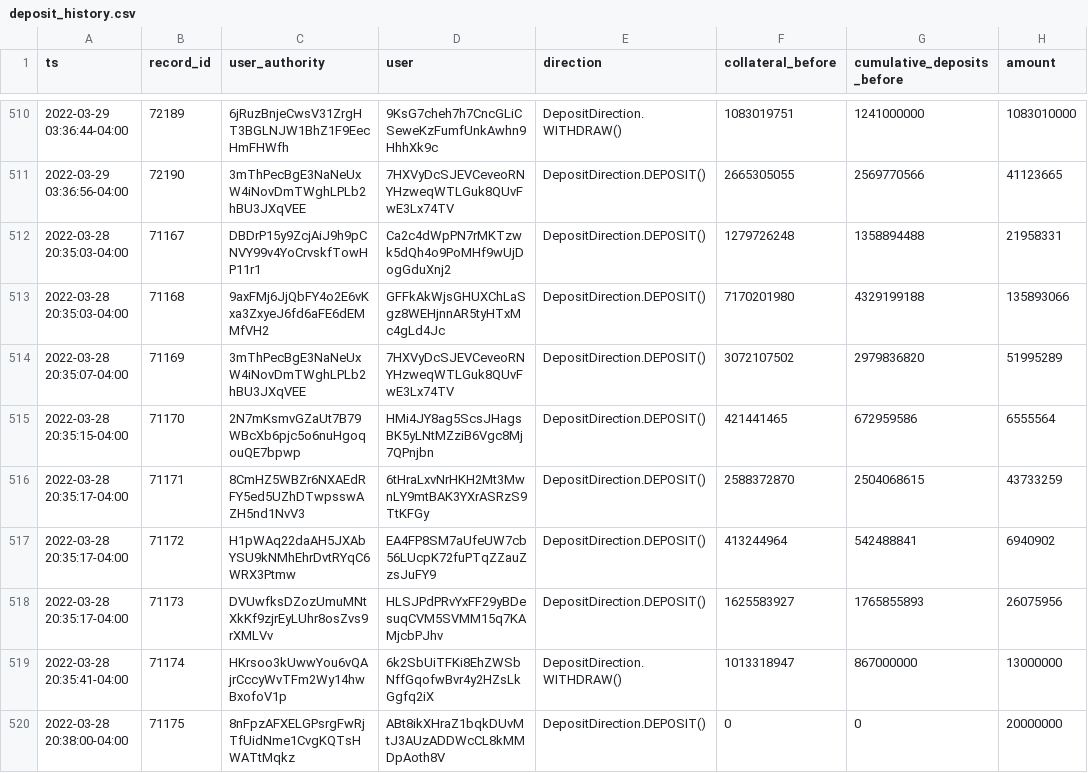
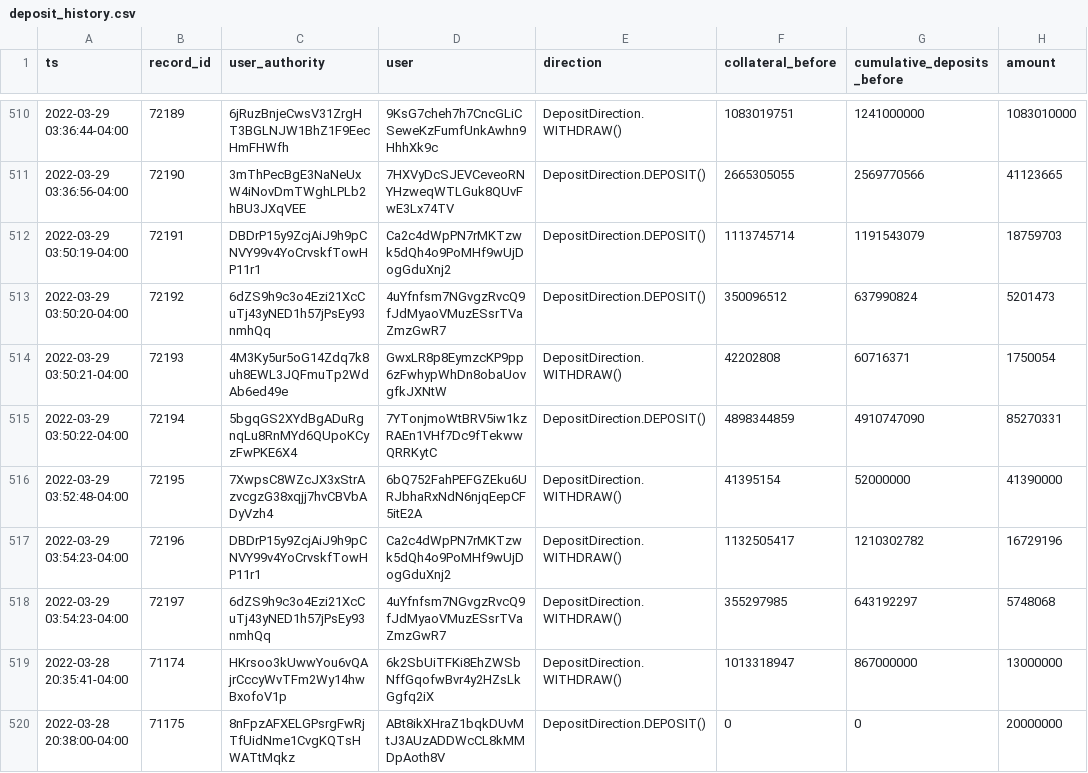
Before and after one commit to 0xbigz/drift-flat-data, a CSV file: data/deposit_history.csv, drawn as a sheet; only a part is shown, gaps mark what is left out.

```diff
--- a/data/deposit_history.csv
+++ b/data/deposit_history.csv
@@ -511,9 +511,9 @@ ts,record_id,user_authority,user,direction,collateral_before,cumulative_deposits
 2022-03-29 03:36:56-04:00,72190,3mThPecBgE3NaNeUxW4iNovDmTWghLPLb2hBU3JXqVEE,7HXVyDcSJEVCeveoRNYHzweqWTLGuk8QUvFwE3Lx74TV,DepositDirection.DEPOSIT(),2665305055,2569770566,41123665
-2022-03-28 20:35:03-04:00,71167,DBDrP15y9ZcjAiJ9h9pCNVY99v4YoCrvskfTowHP11r1,Ca2c4dWpPN7rMKTzwk5dQh4o9PoMHf9wUjDogGduXnj2,DepositDirection.DEPOSIT(),1279726248,1358894488,21958331
-2022-03-28 20:35:03-04:00,71168,9axFMj6JjQbFY4o2E6vKxa3ZxyeJ6fd6aFE6dEMMfVH2,GFFkAkWjsGHUXChLaSgz8WEHjnnAR5tyHTxMc4gLd4Jc,DepositDirection.DEPOSIT(),7170201980,4329199188,135893066
-2022-03-28 20:35:07-04:00,71169,3mThPecBgE3NaNeUxW4iNovDmTWghLPLb2hBU3JXqVEE,7HXVyDcSJEVCeveoRNYHzweqWTLGuk8QUvFwE3Lx74TV,DepositDirection.DEPOSIT(),3072107502,2979836820,51995289
-2022-03-28 20:35:15-04:00,71170,2N7mKsmvGZaUt7B79WBcXb6pjc5o6nuHgoqouQE7bpwp,HMi4JY8ag5ScsJHagsBK5yLNtMZziB6Vgc8Mj7QPnjbn,DepositDirection.DEPOSIT(),421441465,672959586,6555564
-2022-03-28 20:35:17-04:00,71171,8CmHZ5WBZr6NXAEdRFY5ed5UZhDTwpsswAZH5nd1NvV3,6tHraLxvNrHKH2Mt3MwnLY9mtBAK3YXrASRzS9TtKFGy,DepositDirection.DEPOSIT(),2588372870,2504068615,43733259
-2022-03-28 20:35:17-04:00,71172,H1pWAq22daAH5JXAbYSU9kNMhEhrDvtRYqC6WRX3Ptmw,EA4FP8SM7aUfeUW7cb56LUcpK72fuPTqZZauZzsJuFY9,DepositDirection.DEPOSIT(),413244964,542488841,6940902
-2022-03-28 20:35:17-04:00,71173,DVUwfksDZozUmuMNtXkKf9zjrEyLUhr8osZvs9rXMLVv,HLSJPdPRvYxFF29yBDesuqCVM5SVMM15q7KAMjcbPJhv,DepositDirection.DEPOSIT(),1625583927,1765855893,26075956
+2022-03-29 03:50:19-04:00,72191,DBDrP15y9ZcjAiJ9h9pCNVY99v4YoCrvskfTowHP11r1,Ca2c4dWpPN7rMKTzwk5dQh4o9PoMHf9wUjDogGduXnj2,DepositDirection.DEPOSIT(),1113745714,1191543079,18759703
+2022-03-29 03:50:20-04:00,72192,6dZS9h9c3o4Ezi21XcCuTj43yNED1h57jPsEy93nmhQq,4uYfnfsm7NGvgzRvcQ9fJdMyaoVMuzESsrTVaZmzGwR7,DepositDirection.DEPOSIT(),350096512,637990824,5201473
+2022-03-29 03:50:21-04:00,72193,4M3Ky5ur5oG14Zdq7k8uh8EWL3JQFmuTp2WdAb6ed49e,GwxLR8p8EymzcKP9pp6zFwhypWhDn8obaUovgfkJXNtW,DepositDirection.WITHDRAW(),42202808,60716371,1750054
+2022-03-29 03:50:22-04:00,72194,5bgqGS2XYdBgADuRgnqLu8RnMYd6QUpoKCyzFwPKE6X4,7YTonjmoWtBRV5iw1kzRAEn1VHf7Dc9fTekwwQRRKytC,DepositDirection.DEPOSIT(),4898344859,4910747090,85270331
+2022-03-29 03:52:48-04:00,72195,7XwpsC8WZcJX3xStrAzvcgzG38xqjj7hvCBVbADyVzh4,6bQ752FahPEFGZEku6URJbhaRxNdN6njqEepCF5itE2A,DepositDirection.WITHDRAW(),41395154,52000000,41390000
+2022-03-29 03:54:23-04:00,72196,DBDrP15y9ZcjAiJ9h9pCNVY99v4YoCrvskfTowHP11r1,Ca2c4dWpPN7rMKTzwk5dQh4o9PoMHf9wUjDogGduXnj2,DepositDirection.WITHDRAW(),1132505417,1210302782,16729196
+2022-03-29 03:54:23-04:00,72197,6dZS9h9c3o4Ezi21XcCuTj43yNED1h57jPsEy93nmhQq,4uYfnfsm7NGvgzRvcQ9fJdMyaoVMuzESsrTVaZmzGwR7,DepositDirection.WITHDRAW(),355297985,643192297,5748068
 2022-03-28 20:35:41-04:00,71174,HKrsoo3kUwwYou6vQAjrCccyWvTFm2Wy14hwBxofoV1p,6k2SbUiTFKi8EhZWSbNffGqofwBvr4y2HZsLkGgfq2iX,DepositDirection.WITHDRAW(),1013318947,867000000,13000000
```
Also changed, not shown: data/fundingPayment_history.csv, data/markets_state.csv, 4 other files.
